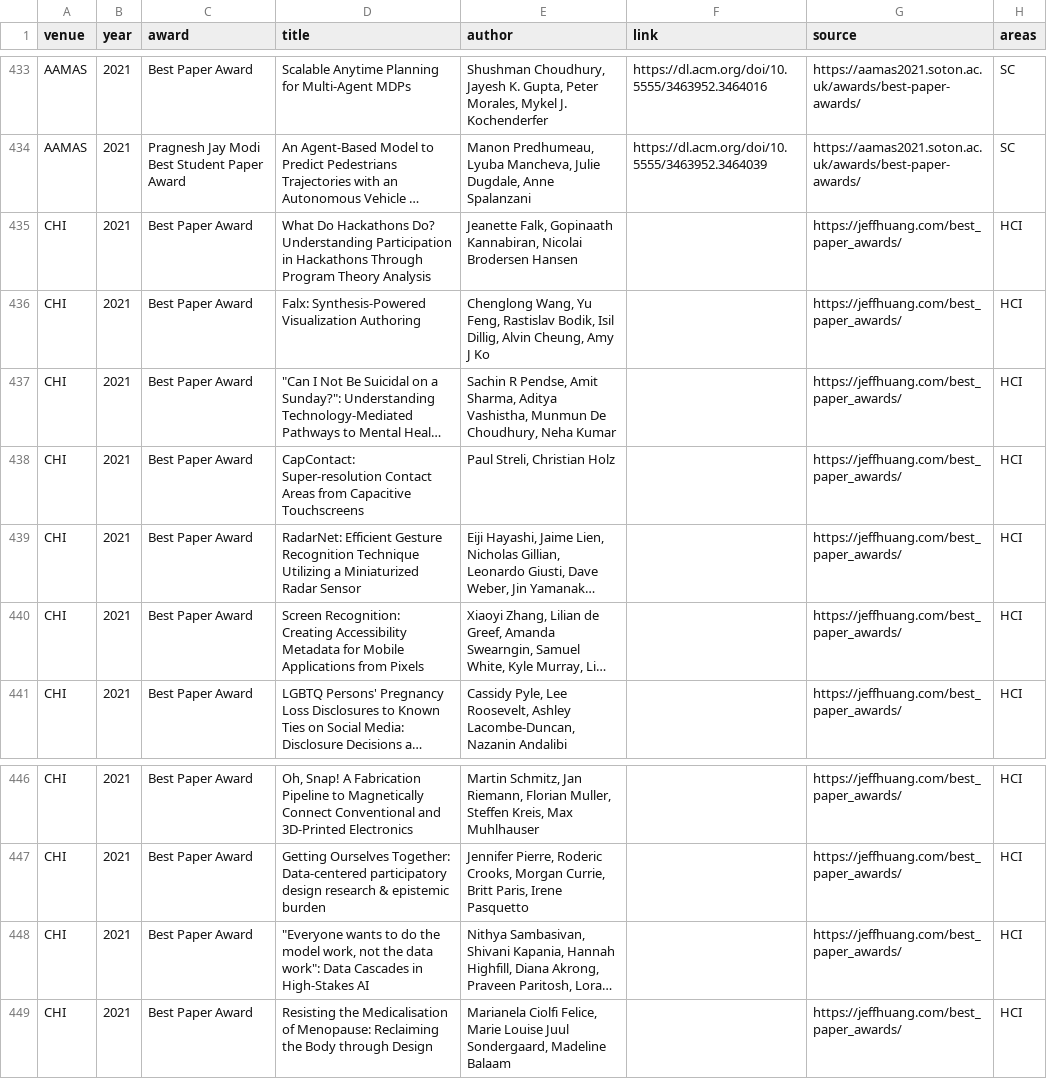
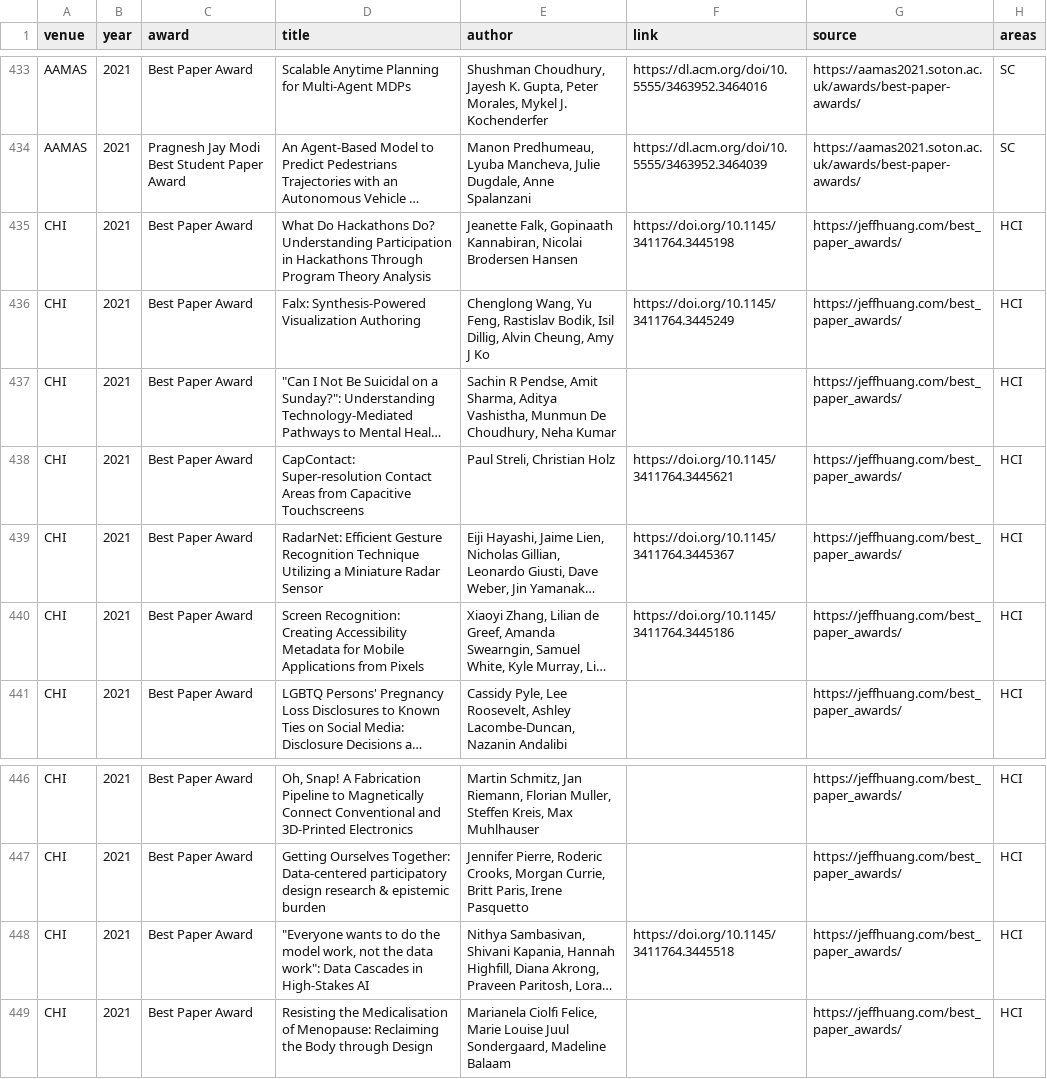
Before and after one commit to kkwmr/social-computing-best-papers, a CSV file: data/awards.csv, drawn as a sheet; only a part is shown, gaps mark what is left out; long unchanged cells end in …; the diff names each change by its address in the sheet, - before the commit and + after, or states it on an @@ line.

Commit message:
data: sync from casp.jp (2026-08-25)

```diff
--- a/data/awards.csv
+++ b/data/awards.csv
-F435 (link): (empty)
+F435 (link): https://doi.org/10.1145/3411764.3445198
-F436 (link): (empty)
+F436 (link): https://doi.org/10.1145/3411764.3445249
-F438 (link): (empty)
+F438 (link): https://doi.org/10.1145/3411764.3445621
-D439 (title): …Utilizing a Miniaturized Radar Sensor
+D439 (title): …Utilizing a Miniature Radar Sensor
-F439 (link): (empty)
+F439 (link): https://doi.org/10.1145/3411764.3445367
-F440 (link): (empty)
+F440 (link): https://doi.org/10.1145/3411764.3445186
-F448 (link): (empty)
+F448 (link): https://doi.org/10.1145/3411764.3445518
```
Also changed, not shown: 3 other files.
